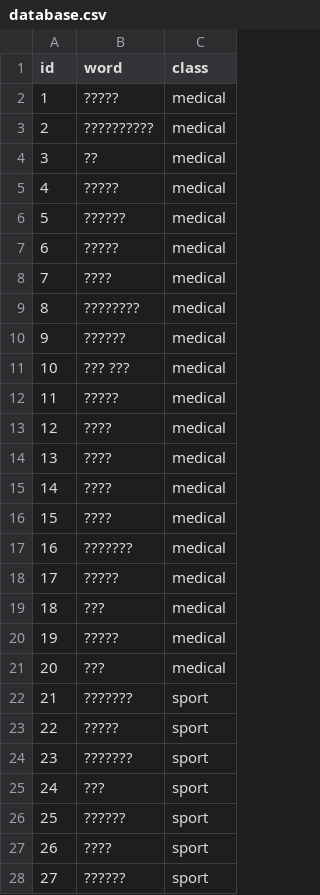
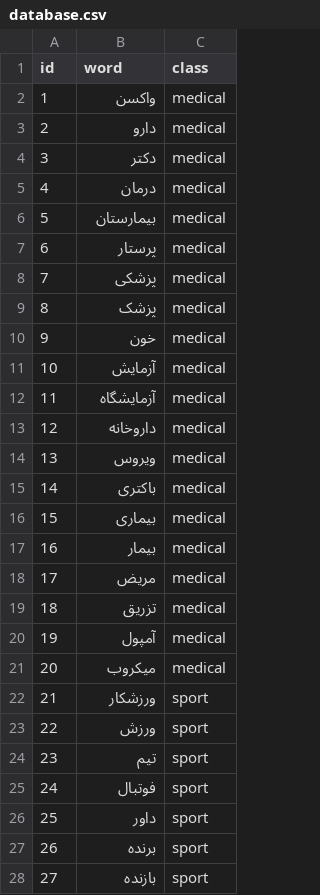
Before and after one commit to itreza7/task2, a CSV file: storage/database.csv, drawn as a sheet; only a part is shown; the diff covers the shown part only.

```diff
--- a/storage/database.csv
+++ b/storage/database.csv
@@ -1,28 +1,28 @@
 id,word,class
-1,?????,medical
-2,??????????,medical
-3,??,medical
-4,?????,medical
-5,??????,medical
-6,?????,medical
-7,????,medical
-8,????????,medical
-9,??????,medical
-10,??? ???,medical
-11,?????,medical
-12,????,medical
-13,????,medical
-14,????,medical
-15,????,medical
-16,???????,medical
-17,?????,medical
-18,???,medical
-19,?????,medical
-20,???,medical
-21,???????,sport
-22,?????,sport
-23,???????,sport
-24,???,sport
-25,??????,sport
-26,????,sport
-27,??????,sport
+1,واکسن,medical
+2,دارو,medical
+3,دکتر,medical
+4,درمان,medical
+5,بیمارستان,medical
+6,پرستار,medical
+7,پزشکی,medical
+8,پزشک,medical
+9,خون,medical
+10,آزمایش,medical
+11,آزمایشگاه,medical
+12,داروخانه,medical
+13,ویروس,medical
+14,باکتری,medical
+15,بیماری,medical
+16,بیمار,medical
+17,مریض,medical
+18,تزریق,medical
+19,آمپول,medical
+20,میکروب,medical
+21,ورزشکار,sport
+22,ورزش,sport
+23,تیم,sport
+24,فوتبال,sport
+25,داور,sport
+26,برنده,sport
+27,بازنده,sport
```
Also changed, not shown: 33 edited cells elsewhere in this file.
